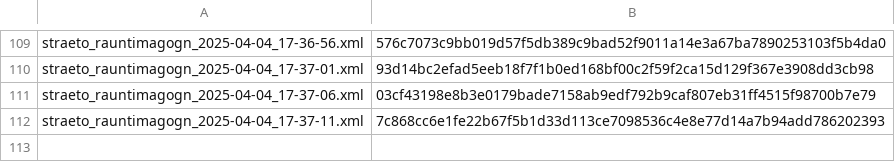
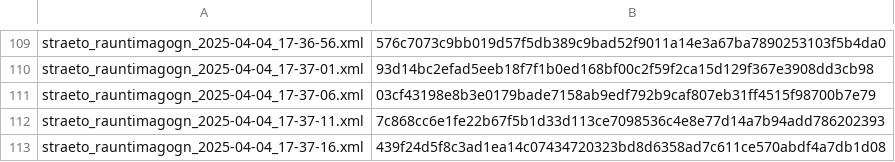
Before and after one commit to odinndagur/straeto_rauntimagogn_hashes, a CSV file: straeto_hashes.csv, drawn as a sheet; only a part is shown, gaps mark what is left out; the diff names each change by its address in the sheet, - before the commit and + after, or states it on an @@ line.

Commit message:
Log hash for straeto_rauntimagogn_2025-04-04_17-37-16.xml

```diff
--- a/straeto_hashes.csv
+++ b/straeto_hashes.csv
+row 113: straeto_rauntimagogn_2025-04-04_17-37-16.xml | 439f24d5f8c3ad1ea14c07434720323bd8d6358ad7c611ce570abdf4a7db1d08
```
